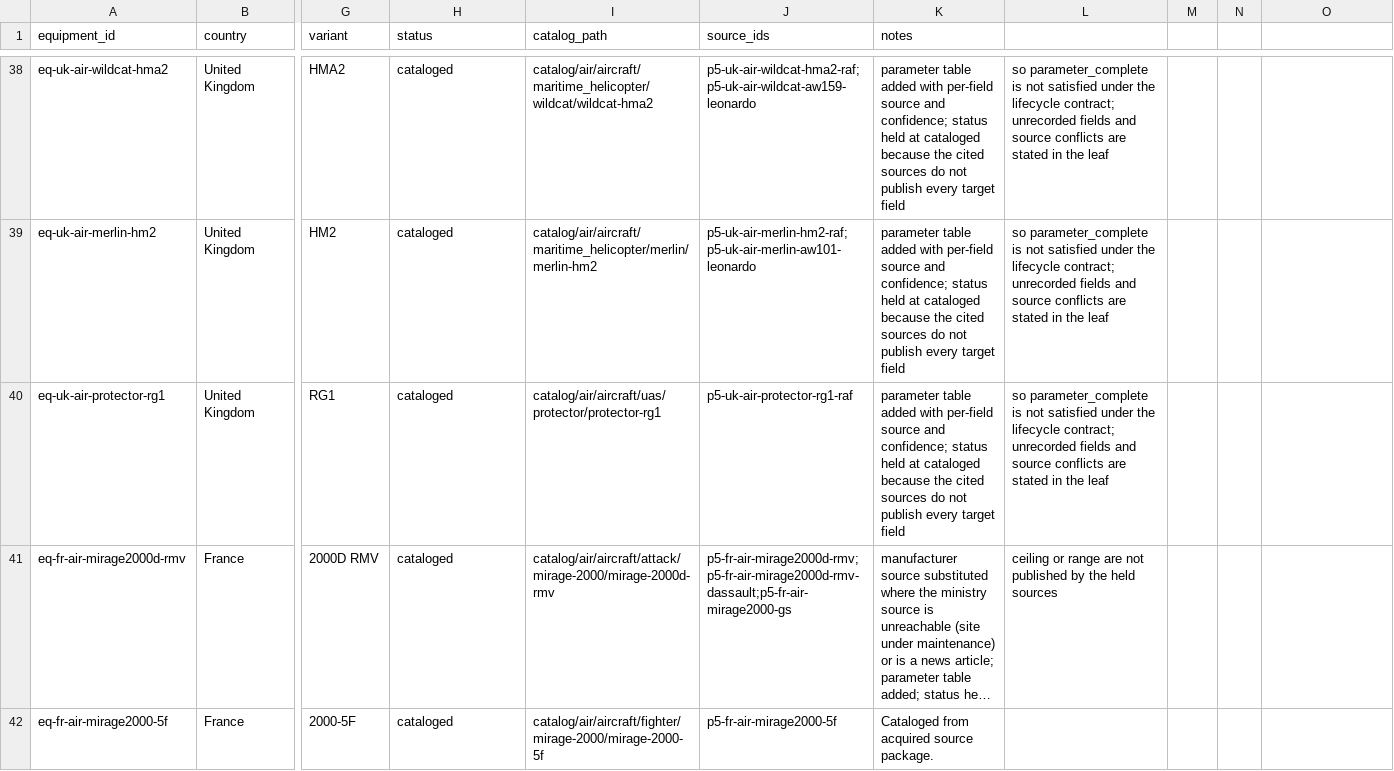
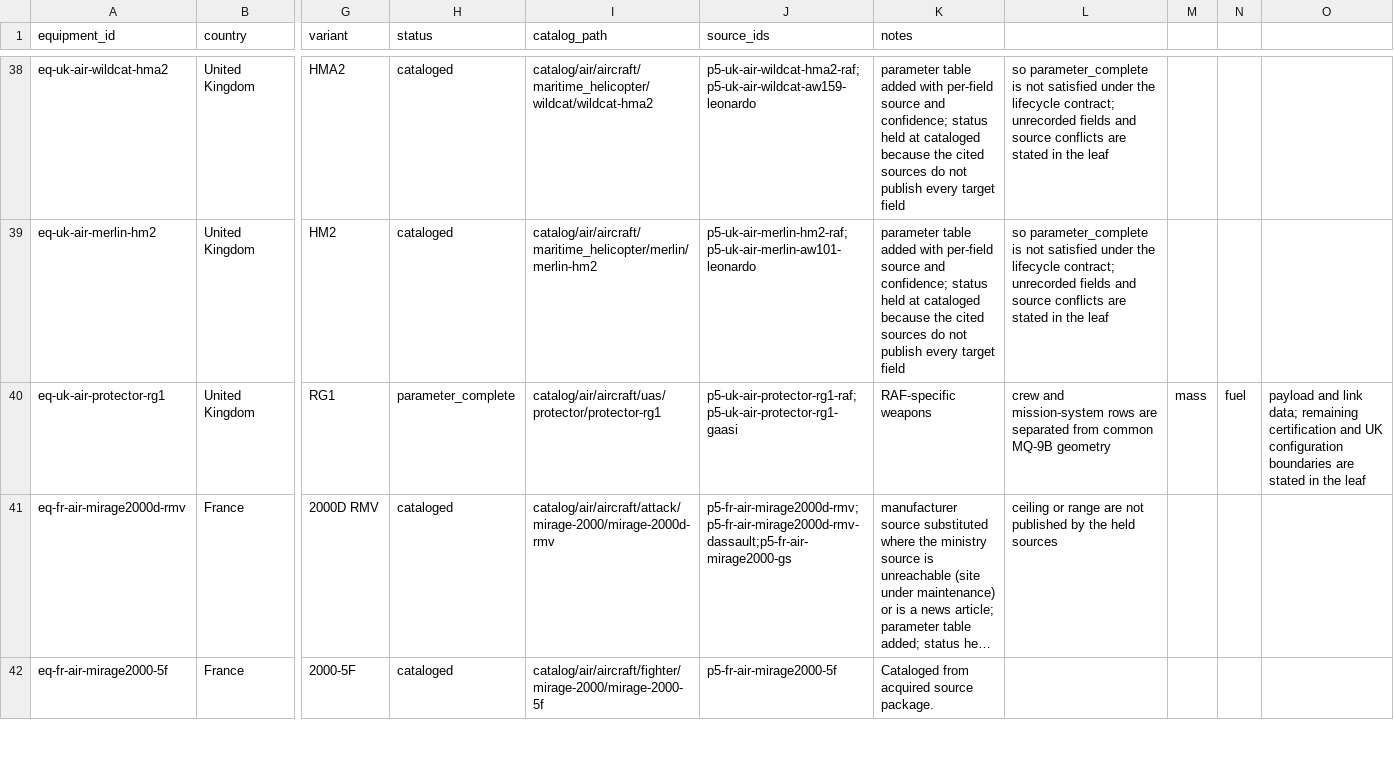
Before and after one commit to Void0312Aurora/Echelon-Forge, a CSV file: database/research/equipment/backlog/air.csv, drawn as a sheet; only a part is shown, gaps mark what is left out; long unchanged cells end in …; the diff names each change by its address in the sheet, - before the commit and + after, or states it on an @@ line.

Commit message:
feat(database): complete Protector RG1 parameters

```diff
--- a/database/research/equipment/backlog/air.csv
+++ b/database/research/equipment/backlog/air.csv
-H40 (status): cataloged
+H40 (status): parameter_complete
-J40 (source_ids): p5-uk-air-protector-rg1-raf
+J40 (source_ids): p5-uk-air-protector-rg1-raf;p5-uk-air-protector-rg1-gaasi
-K40 (notes): parameter table added with per-field source and confidence; status held at cataloged because the cited sources do not publish every target field
+K40 (notes): RAF-specific weapons
-L40: so parameter_complete is not satisfied under the lifecycle contract; unrecorded fields and source conflicts are stated in the leaf
+L40: crew and mission-system rows are separated from common MQ-9B geometry
-M40: (empty)
+M40: mass
-N40: (empty)
+N40: fuel
-O40: (empty)
+O40: payload and link data; remaining certification and UK configuration boundaries are stated in the leaf
```
Also changed, not shown: 4 other files.
